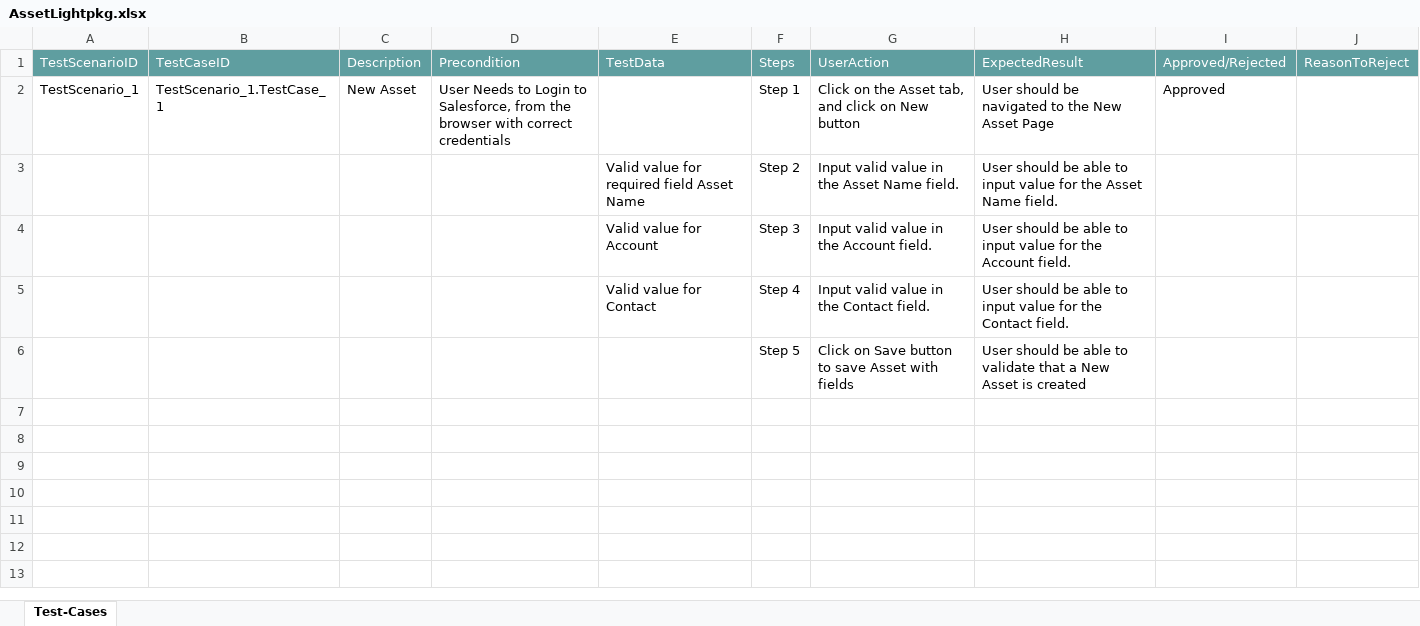
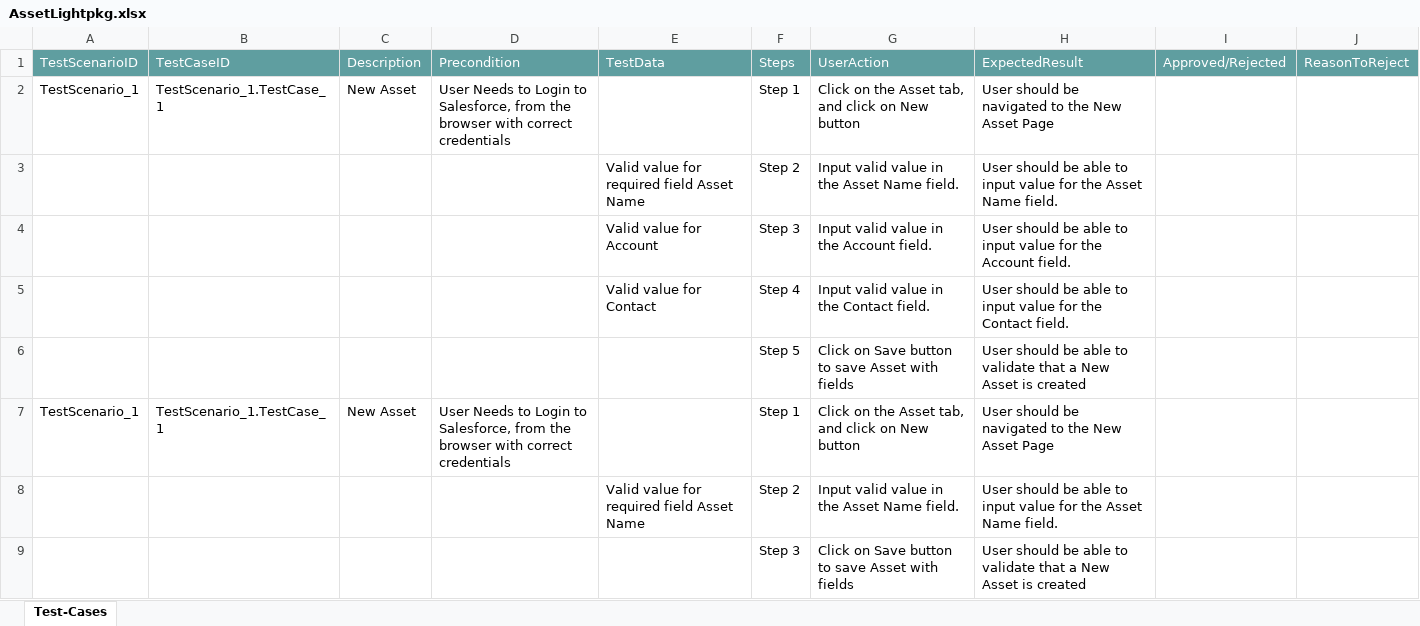
Before and after one commit to ShaikMohamedIrfan/PavithraProjectLightning, an Excel workbook: AssetLightpkg.xlsx, sheet Test-Cases, drawn as a sheet; only a part is shown; values as stored, in another font and other column widths than the file's, no borders; table styles not drawn; the diff covers the shown part only; the diff names each change by its address in the sheet, - before the commit and + after, or states it on an @@ line.

Commit message:
Initial Commit for Verification of Test cases

```diff
--- a/AssetLightpkg.xlsx (sheet Test-Cases)
+++ b/AssetLightpkg.xlsx (sheet Test-Cases)
-I2: Approved
+I2: (empty)
+row 7: TestScenario_1 | TestScenario_1.TestCase_1 | New Asset | User Needs to Login to Salesforce, from the browser with correct credentials |  | Step 1 | Click on the Asset tab, and click on New button | User should be navigated to the New Asset Page
+row 8:  |  |  |  | Valid value for required field Asset Name | Step 2 | Input valid value in the Asset Name field. | User should be able to input value for the Asset Name field.
+row 9:  |  |  |  |  | Step 3 | Click on Save button to save Asset with fields | User should be able to validate that a New Asset is created
```
Also changed, not shown: 8 added rows elsewhere in this sheet.
